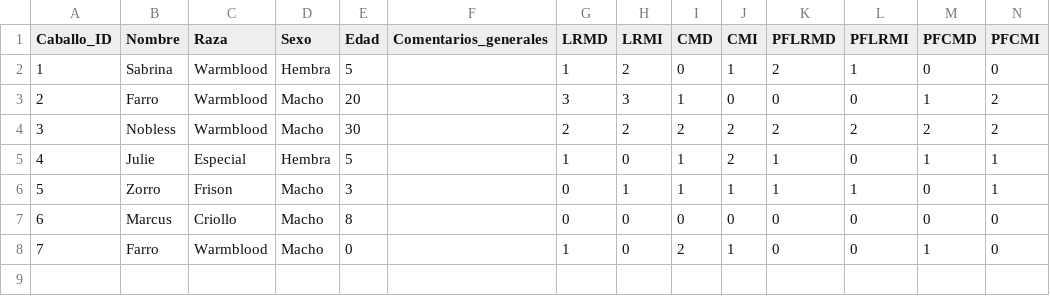
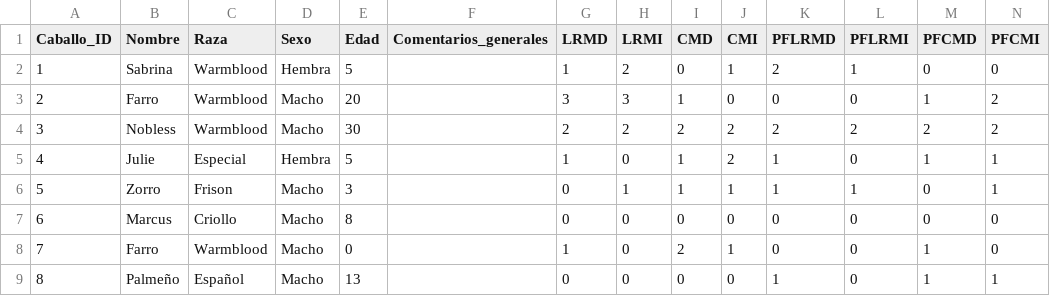
Before and after one commit to faviles11/equine-motor-analysis, a CSV file: datasets/example_vet.csv, drawn as a sheet.

Commit message:
chore: añade registro VET 8

```diff
--- a/datasets/example_vet.csv
+++ b/datasets/example_vet.csv
@@ -8 +8,2 @@ Caballo_ID,Nombre,Raza,Sexo,Edad,Comentarios_generales,LRMD,LRMI,CMD,CMI,PFLRMD,
 7,Farro,Warmblood,Macho,0,,1,0,2,1,0,0,1,0
+8,Palmeño,Español,Macho,13,,0,0,0,0,1,0,1,1
```
